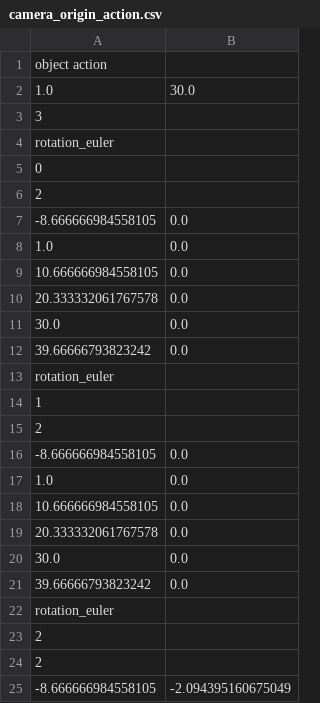
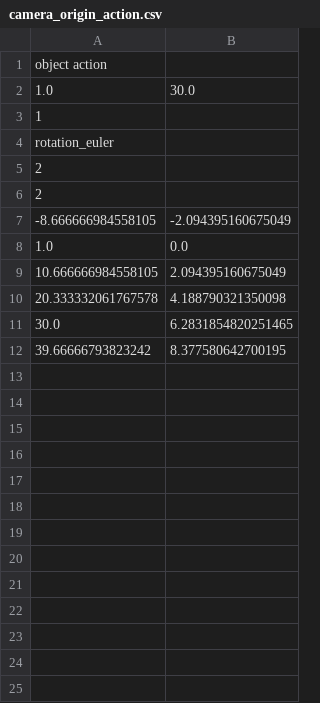
Before and after one commit to studiojenga/iwagi, a CSV file: resource/actions/camera_origin_action.csv, drawn as a sheet; only a part is shown; the shorter side is filled out with more unchanged rows.

```diff
--- a/resource/actions/camera_origin_action.csv
+++ b/resource/actions/camera_origin_action.csv
@@ -2,21 +2,3 @@ object action
 1.0,30.0
-3
-rotation_euler
-0
-2
--8.666666984558105,0.0
-1.0,0.0
-10.666666984558105,0.0
-20.333332061767578,0.0
-30.0,0.0
-39.66666793823242,0.0
-rotation_euler
 1
-2
--8.666666984558105,0.0
-1.0,0.0
-10.666666984558105,0.0
-20.333332061767578,0.0
-30.0,0.0
-39.66666793823242,0.0
 rotation_euler
```
Also changed, not shown: 5 other files.
